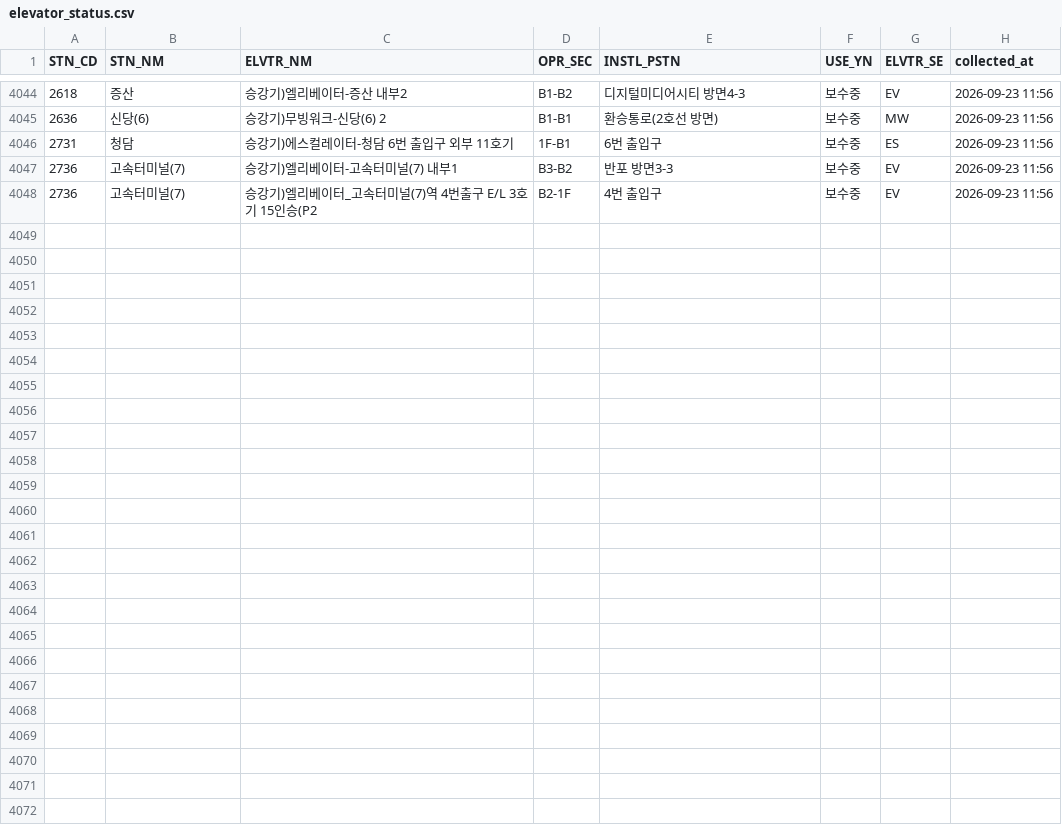
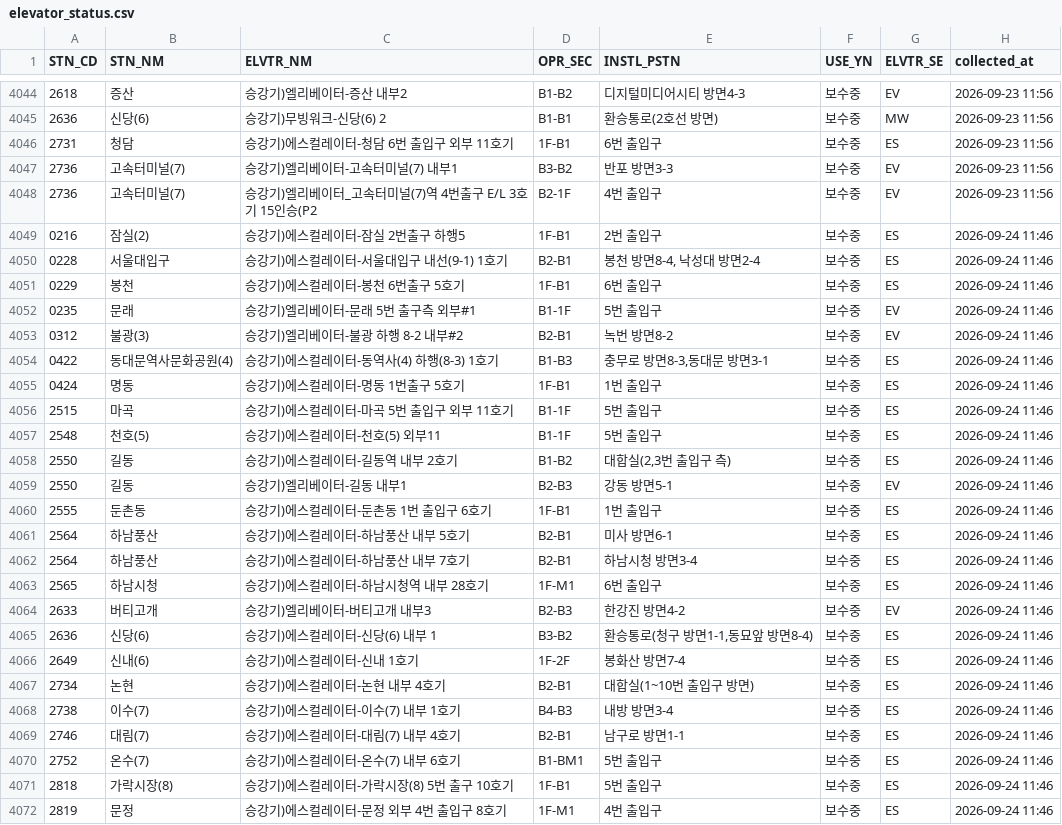
Before and after one commit to SeoyeonKoh/ieum-mobility-support, a CSV file: data/elevator_status.csv, drawn as a sheet; only a part is shown, gaps mark what is left out.

```diff
--- a/data/elevator_status.csv
+++ b/data/elevator_status.csv
@@ -4048 +4048,25 @@
 2736,고속터미널(7),승강기)엘리베이터_고속터미널(7)역 4번출구 E/L 3호기 15인승(P2,B2-1F,4번 출입구,보수중,EV,2026-09-23 11:56
+0216,잠실(2),승강기)에스컬레이터-잠실 2번출구 하행5,1F-B1,2번 출입구,보수중,ES,2026-09-24 11:46
+0228,서울대입구,승강기)에스컬레이터-서울대입구 내선(9-1) 1호기,B2-B1,"봉천 방면8-4, 낙성대 방면2-4",보수중,ES,2026-09-24 11:46
+0229,봉천,승강기)에스컬레이터-봉천 6번출구 5호기,1F-B1,6번 출입구,보수중,ES,2026-09-24 11:46
+0235,문래,승강기)엘리베이터-문래 5번 출구측 외부#1,B1-1F,5번 출입구,보수중,EV,2026-09-24 11:46
+0312,불광(3),승강기)엘리베이터-불광 하행 8-2 내부#2,B2-B1,녹번 방면8-2,보수중,EV,2026-09-24 11:46
+0422,동대문역사문화공원(4),승강기)에스컬레이터-동역사(4) 하행(8-3) 1호기,B1-B3,"충무로 방면8-3,동대문 방면3-1",보수중,ES,2026-09-24 11:46
+0424,명동,승강기)에스컬레이터-명동 1번출구 5호기,1F-B1,1번 출입구,보수중,ES,2026-09-24 11:46
+2515,마곡,승강기)에스컬레이터-마곡 5번 출입구 외부 11호기,B1-1F,5번 출입구,보수중,ES,2026-09-24 11:46
+2548,천호(5),승강기)에스컬레이터-천호(5) 외부11,B1-1F,5번 출입구,보수중,ES,2026-09-24 11:46
+2550,길동,승강기)에스컬레이터-길동역 내부 2호기,B1-B2,"대합실(2,3번 출입구 측)",보수중,ES,2026-09-24 11:46
+2550,길동,승강기)엘리베이터-길동 내부1,B2-B3,강동 방면5-1,보수중,EV,2026-09-24 11:46
+2555,둔촌동,승강기)에스컬레이터-둔촌동 1번 출입구 6호기,1F-B1,1번 출입구,보수중,ES,2026-09-24 11:46
+2564,하남풍산,승강기)에스컬레이터-하남풍산 내부 5호기,B2-B1,미사 방면6-1,보수중,ES,2026-09-24 11:46
+2564,하남풍산,승강기)에스컬레이터-하남풍산 내부 7호기,B2-B1,하남시청 방면3-4,보수중,ES,2026-09-24 11:46
+2565,하남시청,승강기)에스컬레이터-하남시청역 내부 28호기,1F-M1,6번 출입구,보수중,ES,2026-09-24 11:46
+2633,버티고개,승강기)엘리베이터-버티고개 내부3,B2-B3,한강진 방면4-2,보수중,EV,2026-09-24 11:46
+2636,신당(6),승강기)에스컬레이터-신당(6) 내부 1,B3-B2,"환승통로(청구 방면1-1,동묘앞 방면8-4)",보수중,ES,2026-09-24 11:46
+2649,신내(6),승강기)에스컬레이터-신내 1호기,1F-2F,봉화산 방면7-4,보수중,ES,2026-09-24 11:46
+2734,논현,승강기)에스컬레이터-논현 내부 4호기,B2-B1,대합실(1~10번 출입구 방면),보수중,ES,2026-09-24 11:46
+2738,이수(7),승강기)에스컬레이터-이수(7) 내부 1호기,B4-B3,내방 방면3-4,보수중,ES,2026-09-24 11:46
+2746,대림(7),승강기)에스컬레이터-대림(7) 내부 4호기,B2-B1,남구로 방면1-1,보수중,ES,2026-09-24 11:46
+2752,온수(7),승강기)에스컬레이터-온수(7) 내부 6호기,B1-BM1,5번 출입구,보수중,ES,2026-09-24 11:46
+2818,가락시장(8),승강기)에스컬레이터-가락시장(8) 5번 출구 10호기,1F-B1,5번 출입구,보수중,ES,2026-09-24 11:46
+2819,문정,승강기)에스컬레이터-문정 외부 4번 출입구 8호기,1F-M1,4번 출입구,보수중,ES,2026-09-24 11:46
```
Also changed, not shown: data/escalator.csv.
